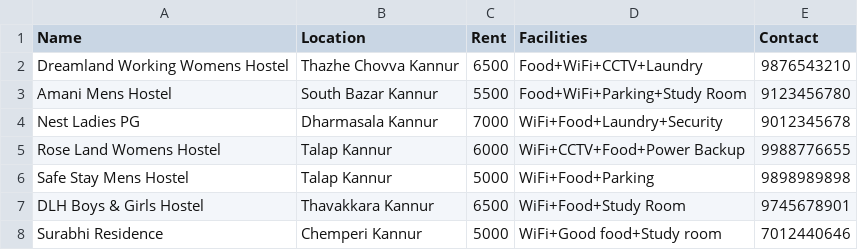
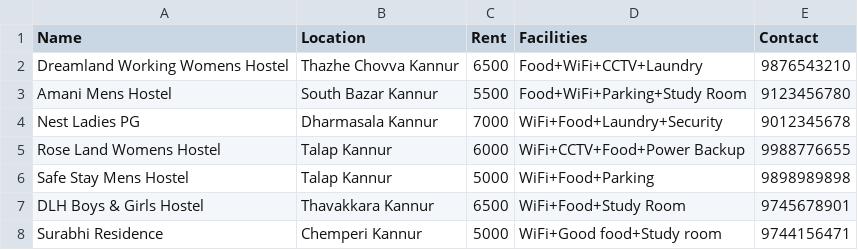
Before and after one commit to seratreesa2007-collab/hostelhub-app, a CSV file: hostels.csv, drawn as a sheet.

Commit message:
Update hostels.csv

```diff
--- a/hostels.csv
+++ b/hostels.csv
@@ -7,2 +7,2 @@ Safe Stay Mens Hostel,Talap Kannur,5000,WiFi+Food+Parking,9898989898
 DLH Boys & Girls Hostel,Thavakkara Kannur,6500,WiFi+Food+Study Room,9745678901
-Surabhi Residence,Chemperi Kannur,5000,WiFi+Good food+Study room,7012440646
+Surabhi Residence,Chemperi Kannur,5000,WiFi+Good food+Study room,9744156471
```
